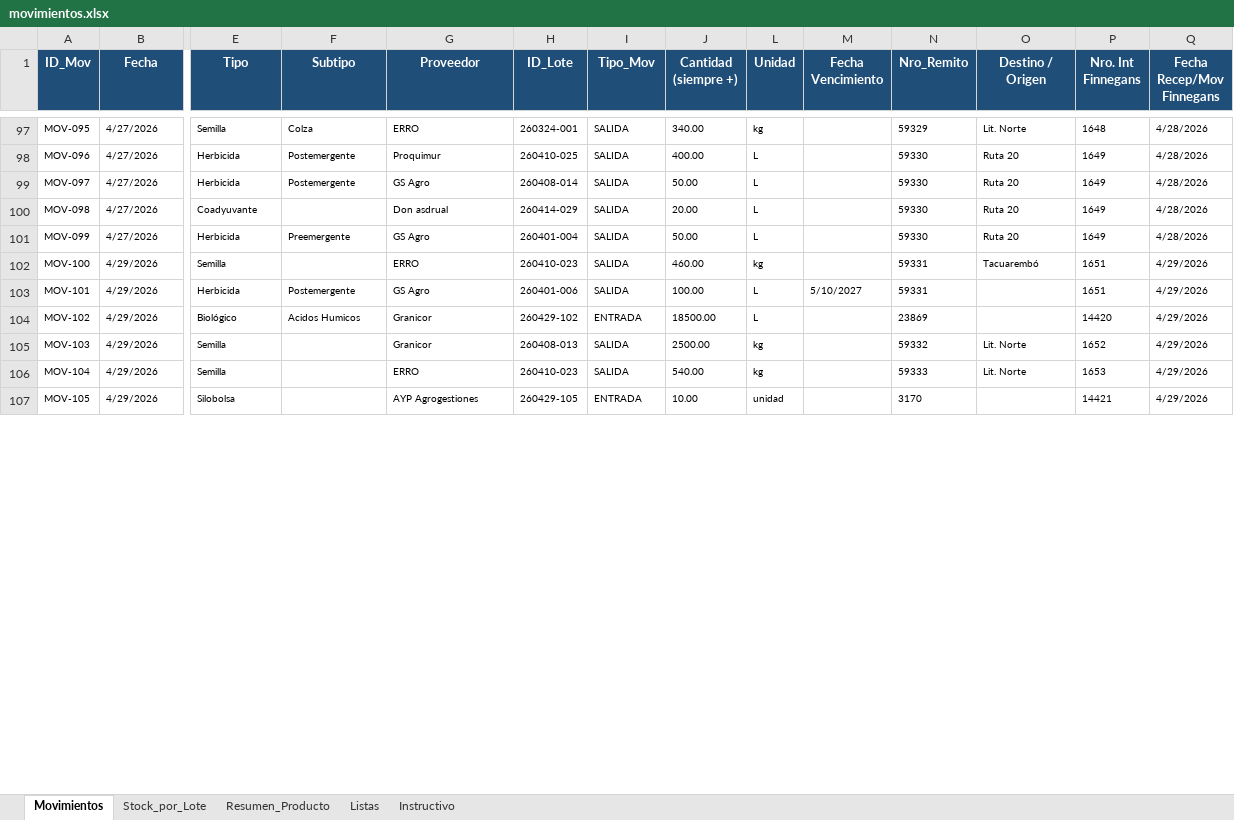
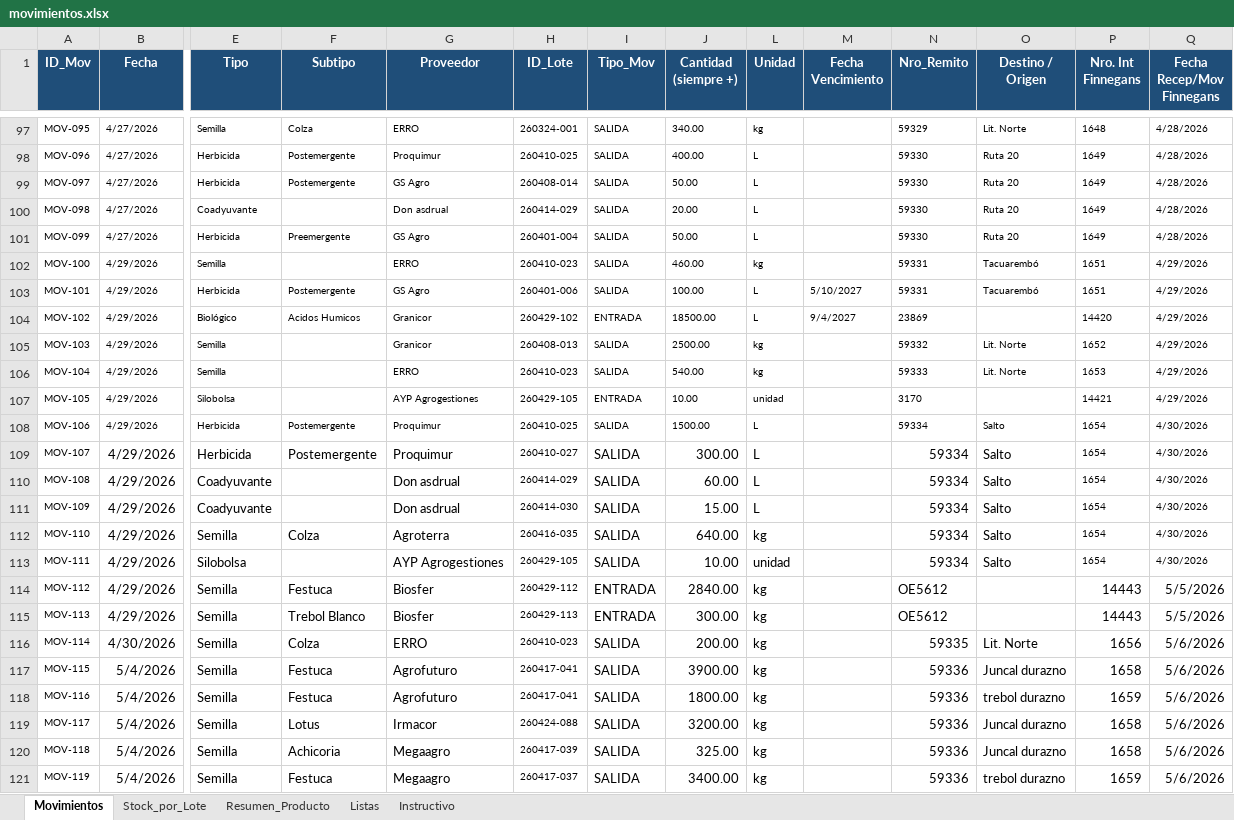
Before and after one commit to CeibosGroup/stock-galpon-hub, an Excel workbook: movimientos.xlsx, sheet Movimientos, drawn as a sheet; only a part is shown, gaps mark what is left out; values as stored, in another font and other column widths than the file's, no borders; conditional formats and table styles not drawn; rows hold the shown columns only; the diff covers the shown part only; the diff names each change by its address in the sheet, - before the commit and + after, or states it on an @@ line.

Commit message:
Add files via upload

```diff
--- a/movimientos.xlsx (sheet Movimientos)
+++ b/movimientos.xlsx (sheet Movimientos)
-O103 (Destino / Origen): (empty)
+O103 (Destino / Origen): Tacuarembó
-M104 (Fecha Vencimiento): (empty)
+M104 (Fecha Vencimiento): 9/4/2027
+row 108: MOV-106 | 4/29/2026 | Herbicida | Postemergente | Proquimur | 260410-025 | SALIDA | 1500.00 | L |  | 59334 | Salto | 1654 | 4/30/2026
+row 109: MOV-107 | 4/29/2026 | Herbicida | Postemergente | Proquimur | 260410-027 | SALIDA | 300.00 | L |  | 59334 | Salto | 1654 | 4/30/2026
+row 110: MOV-108 | 4/29/2026 | Coadyuvante |  | Don asdrual | 260414-029 | SALIDA | 60.00 | L |  | 59334 | Salto | 1654 | 4/30/2026
+row 111: MOV-109 | 4/29/2026 | Coadyuvante |  | Don asdrual | 260414-030 | SALIDA | 15.00 | L |  | 59334 | Salto | 1654 | 4/30/2026
+row 112: MOV-110 | 4/29/2026 | Semilla | Colza | Agroterra | 260416-035 | SALIDA | 640.00 | kg |  | 59334 | Salto | 1654 | 4/30/2026
+row 113: MOV-111 | 4/29/2026 | Silobolsa |  | AYP Agrogestiones | 260429-105 | SALIDA | 10.00 | unidad |  | 59334 | Salto | 1654 | 4/30/2026
+row 114: MOV-112 | 4/29/2026 | Semilla | Festuca | Biosfer | 260429-112 | ENTRADA | 2840.00 | kg |  | OE5612 |  | 14443 | 5/5/2026
+row 115: MOV-113 | 4/29/2026 | Semilla | Trebol Blanco | Biosfer | 260429-113 | ENTRADA | 300.00 | kg |  | OE5612 |  | 14443 | 5/5/2026
+row 116: MOV-114 | 4/30/2026 | Semilla | Colza | ERRO | 260410-023 | SALIDA | 200.00 | kg |  | 59335 | Lit. Norte | 1656 | 5/6/2026
+row 117: MOV-115 | 5/4/2026 | Semilla | Festuca | Agrofuturo | 260417-041 | SALIDA | 3900.00 | kg |  | 59336 | Juncal durazno | 1658 | 5/6/2026
+row 118: MOV-116 | 5/4/2026 | Semilla | Festuca | Agrofuturo | 260417-041 | SALIDA | 1800.00 | kg |  | 59336 | trebol durazno | 1659 | 5/6/2026
+row 119: MOV-117 | 5/4/2026 | Semilla | Lotus | Irmacor | 260424-088 | SALIDA | 3200.00 | kg |  | 59336 | Juncal durazno | 1658 | 5/6/2026
+row 120: MOV-118 | 5/4/2026 | Semilla | Achicoria | Megaagro | 260417-039 | SALIDA | 325.00 | kg |  | 59336 | Juncal durazno | 1658 | 5/6/2026
+row 121: MOV-119 | 5/4/2026 | Semilla | Festuca | Megaagro | 260417-037 | SALIDA | 3400.00 | kg |  | 59336 | trebol durazno | 1659 | 5/6/2026
```
Also changed, not shown: 17 added rows, 31 removed rows, 863 moved rows and 14 edited cells elsewhere in this sheet, sheet Stock_por_Lote, sheet Resumen_Producto, sheet Listas, formulas that keep their value, hidden cells.
